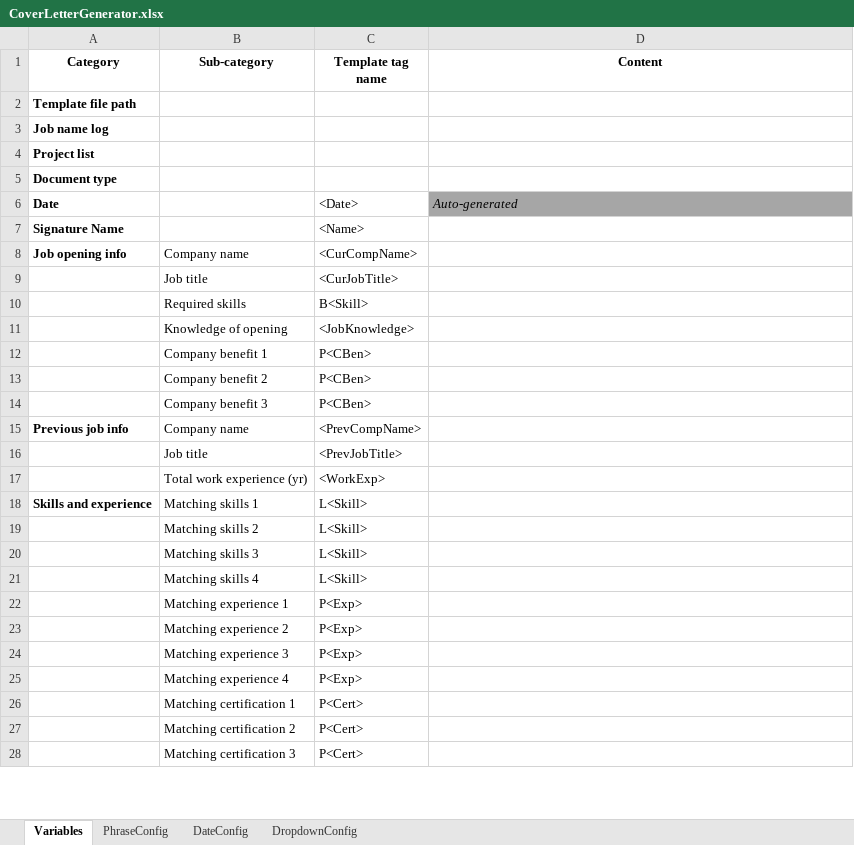
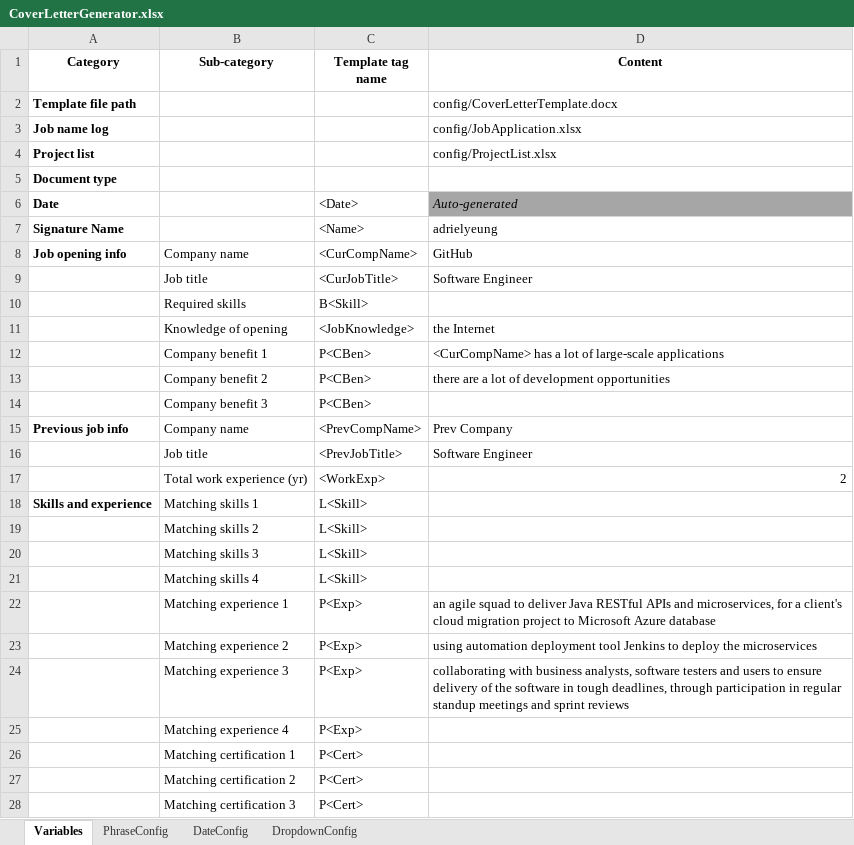
Before and after one commit to adrielyeung/macro-workbook, an Excel workbook: config/CoverLetterGenerator.xlsx, sheet Variables, drawn as a sheet; only a part is shown; values as stored, in another font and other column widths than the file's, no borders; charts and pictures not drawn; the diff covers the shown part only; the diff names each change by its address in the sheet, - before the commit and + after, or states it on an @@ line.

Commit message:
[WordTemplateGen] Add image files and update config files

```diff
--- a/config/CoverLetterGenerator.xlsx (sheet Variables)
+++ b/config/CoverLetterGenerator.xlsx (sheet Variables)
-D2 (Content): (empty)
+D2 (Content): config/CoverLetterTemplate.docx
-D3 (Content): (empty)
+D3 (Content): config/JobApplication.xlsx
-D4 (Content): (empty)
+D4 (Content): config/ProjectList.xlsx
-D7 (Content): (empty)
+D7 (Content): adrielyeung
-D8 (Content): (empty)
+D8 (Content): GitHub
-D9 (Content): (empty)
+D9 (Content): Software Engineer
-D11 (Content): (empty)
+D11 (Content): the Internet
-D12 (Content): (empty)
+D12 (Content): <CurCompName> has a lot of large-scale applications
-D13 (Content): (empty)
+D13 (Content): there are a lot of development opportunities
-D15 (Content): (empty)
+D15 (Content): Prev Company
-D16 (Content): (empty)
+D16 (Content): Software Engineer
-D17 (Content): (empty)
+D17 (Content): 2
-D22 (Content): (empty)
+D22 (Content): an agile squad to deliver Java RESTful APIs and microservices, for a client's cloud migration project to Microsoft Azure database
-D23 (Content): (empty)
+D23 (Content): using automation deployment tool Jenkins to deploy the microservices
-D24 (Content): (empty)
+D24 (Content): collaborating with business analysts, software testers and users to ensure delivery of the software in tough deadlines, through participation in regular standup meetings and sprint reviews
```
Also changed, not shown: 1 edited cell elsewhere in this sheet, 8 other files.
